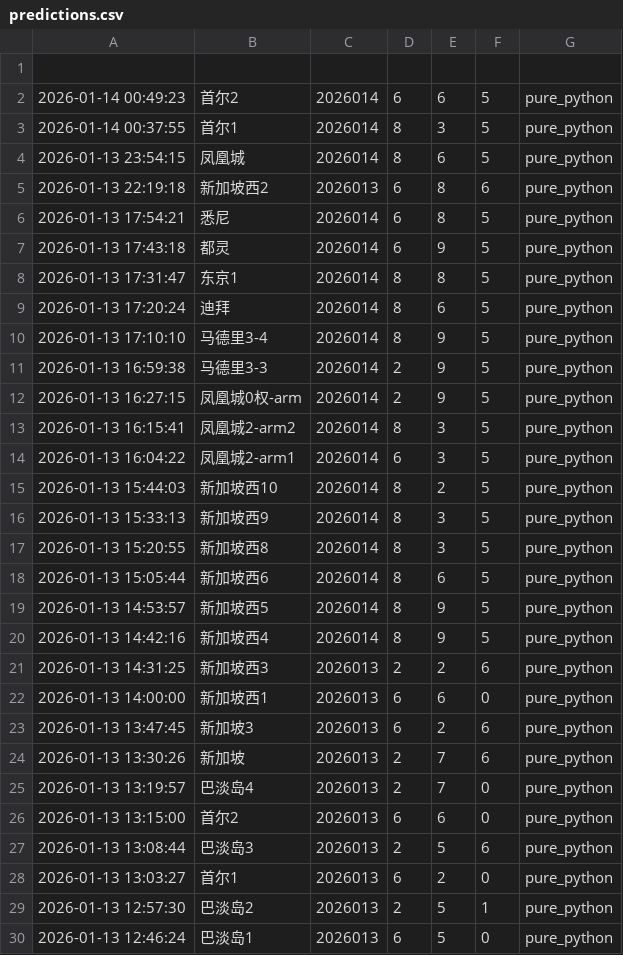
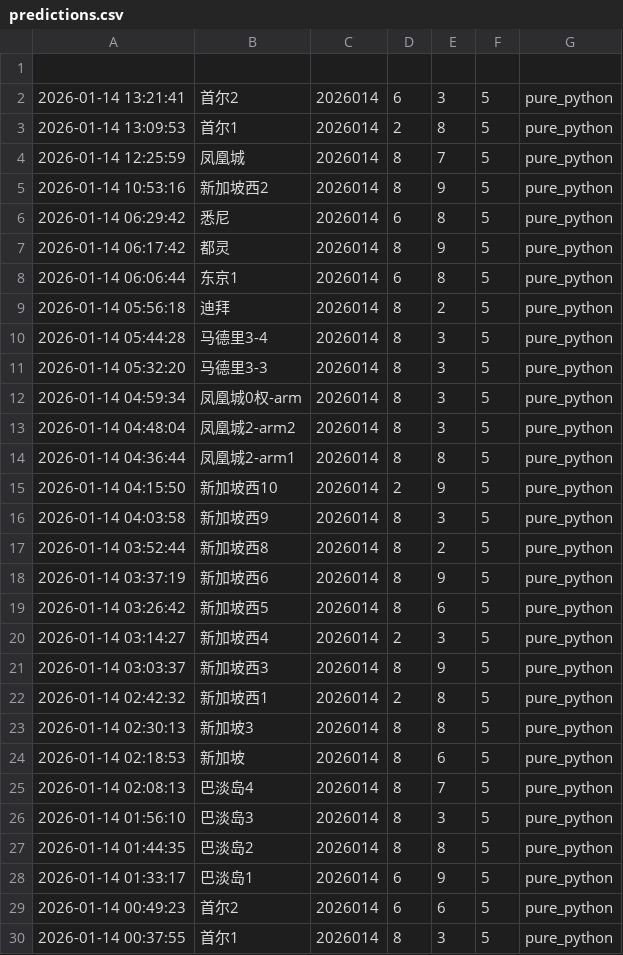
Before and after one commit to suwei8/oci-keepalive-tunnel, a CSV file: predictions/predictions.csv, drawn as a sheet; only a part is shown; the shorter side is filled out with more unchanged rows; the diff covers the shown part only.

```diff
--- a/predictions/predictions.csv
+++ b/predictions/predictions.csv
@@ -1,2 +1,29 @@
 
+2026-01-14 13:21:41,首尔2,2026014,6,3,5,pure_python
+2026-01-14 13:09:53,首尔1,2026014,2,8,5,pure_python
+2026-01-14 12:25:59,凤凰城,2026014,8,7,5,pure_python
+2026-01-14 10:53:16,新加坡西2,2026014,8,9,5,pure_python
+2026-01-14 06:29:42,悉尼,2026014,6,8,5,pure_python
+2026-01-14 06:17:42,都灵,2026014,8,9,5,pure_python
+2026-01-14 06:06:44,东京1,2026014,6,8,5,pure_python
+2026-01-14 05:56:18,迪拜,2026014,8,2,5,pure_python
+2026-01-14 05:44:28,马德里3-4,2026014,8,3,5,pure_python
+2026-01-14 05:32:20,马德里3-3,2026014,8,3,5,pure_python
+2026-01-14 04:59:34,凤凰城0权-arm,2026014,8,3,5,pure_python
+2026-01-14 04:48:04,凤凰城2-arm2,2026014,8,3,5,pure_python
+2026-01-14 04:36:44,凤凰城2-arm1,2026014,8,8,5,pure_python
+2026-01-14 04:15:50,新加坡西10,2026014,2,9,5,pure_python
+2026-01-14 04:03:58,新加坡西9,2026014,8,3,5,pure_python
+2026-01-14 03:52:44,新加坡西8,2026014,8,2,5,pure_python
+2026-01-14 03:37:19,新加坡西6,2026014,8,9,5,pure_python
+2026-01-14 03:26:42,新加坡西5,2026014,8,6,5,pure_python
+2026-01-14 03:14:27,新加坡西4,2026014,2,3,5,pure_python
+2026-01-14 03:03:37,新加坡西3,2026014,8,9,5,pure_python
+2026-01-14 02:42:32,新加坡西1,2026014,2,8,5,pure_python
+2026-01-14 02:30:13,新加坡3,2026014,8,8,5,pure_python
+2026-01-14 02:18:53,新加坡,2026014,8,6,5,pure_python
+2026-01-14 02:08:13,巴淡岛4,2026014,8,7,5,pure_python
+2026-01-14 01:56:10,巴淡岛3,2026014,8,3,5,pure_python
+2026-01-14 01:44:35,巴淡岛2,2026014,8,8,5,pure_python
+2026-01-14 01:33:17,巴淡岛1,2026014,6,9,5,pure_python
 2026-01-14 00:49:23,首尔2,2026014,6,6,5,pure_python
```
Also changed, not shown: 1 added row elsewhere in this file.
